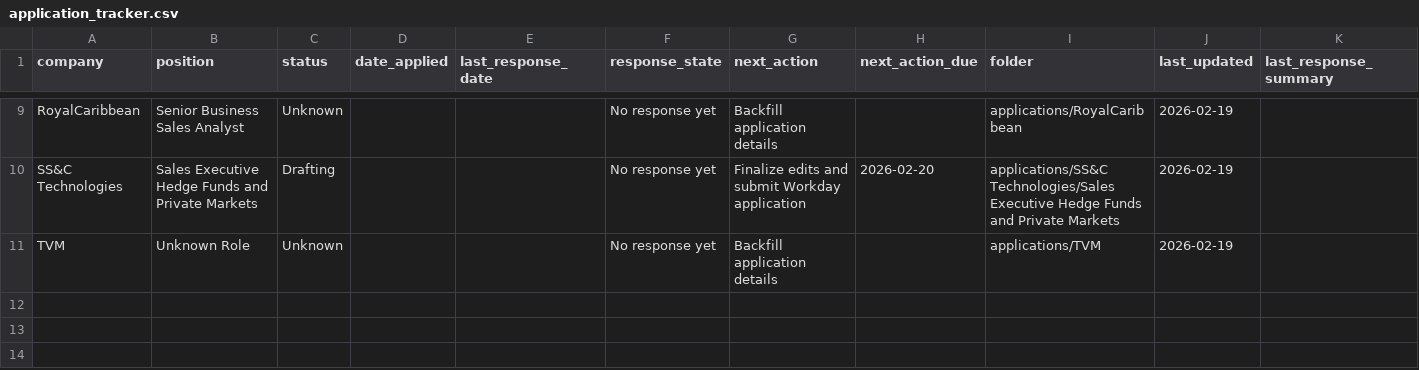
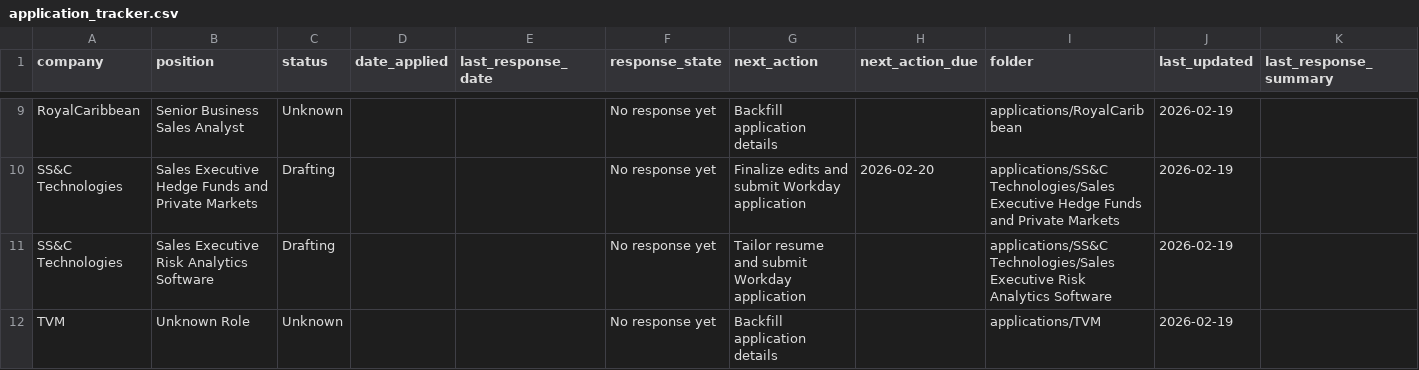
Before and after one commit to cotopena/JAPP-AI, a CSV file: tracking/application_tracker.csv, drawn as a sheet; only a part is shown, gaps mark what is left out; rows hold the shown columns only; the diff names each change by its address in the sheet, - before the commit and + after, or states it on an @@ line.

Commit message:
Add mdtopdf workflow and SS&C application package

```diff
--- a/tracking/application_tracker.csv
+++ b/tracking/application_tracker.csv
+row 11: SS&C Technologies | Sales Executive Risk Analytics Software | Drafting |  |  | No response yet | Tailor resume and submit Workday application |  | applications/SS&C Technologies/Sales Executive Risk Analytics Software | 2026-02-19
```
Also changed, not shown: 19 other files.
